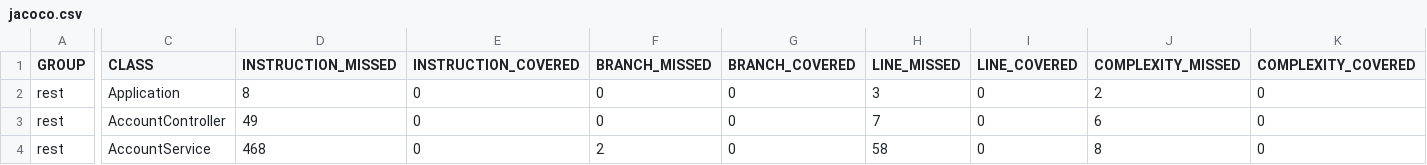
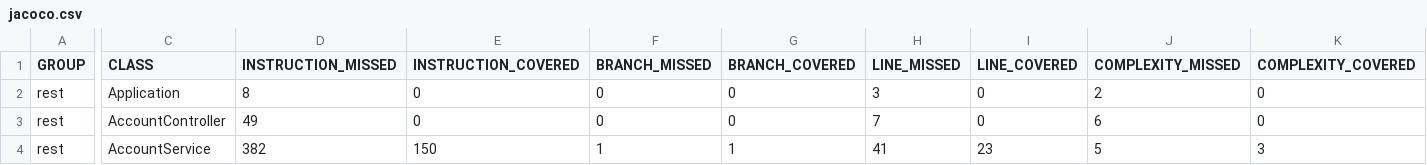
Before and after one commit to thisiseesmaeel/TDP024, a CSV file: lab3/bank-system/account-rest/target/site/jacoco/jacoco.csv, drawn as a sheet; only a part is shown, gaps mark what is left out; the diff covers the shown part only; the diff names each change by its address in the sheet, - before the commit and + after, or states it on an @@ line.

Commit message:
Added different Https status code in rest layer and tested create in account service

```diff
--- a/lab3/bank-system/account-rest/target/site/jacoco/jacoco.csv
+++ b/lab3/bank-system/account-rest/target/site/jacoco/jacoco.csv
-D4 (INSTRUCTION_MISSED): 468
+D4 (INSTRUCTION_MISSED): 382
-E4 (INSTRUCTION_COVERED): 0
+E4 (INSTRUCTION_COVERED): 150
-F4 (BRANCH_MISSED): 2
+F4 (BRANCH_MISSED): 1
-G4 (BRANCH_COVERED): 0
+G4 (BRANCH_COVERED): 1
-H4 (LINE_MISSED): 58
+H4 (LINE_MISSED): 41
-I4 (LINE_COVERED): 0
+I4 (LINE_COVERED): 23
-J4 (COMPLEXITY_MISSED): 8
+J4 (COMPLEXITY_MISSED): 5
-K4 (COMPLEXITY_COVERED): 0
+K4 (COMPLEXITY_COVERED): 3
```
Also changed, not shown: 2 edited cells elsewhere in this file, 14 other files.
